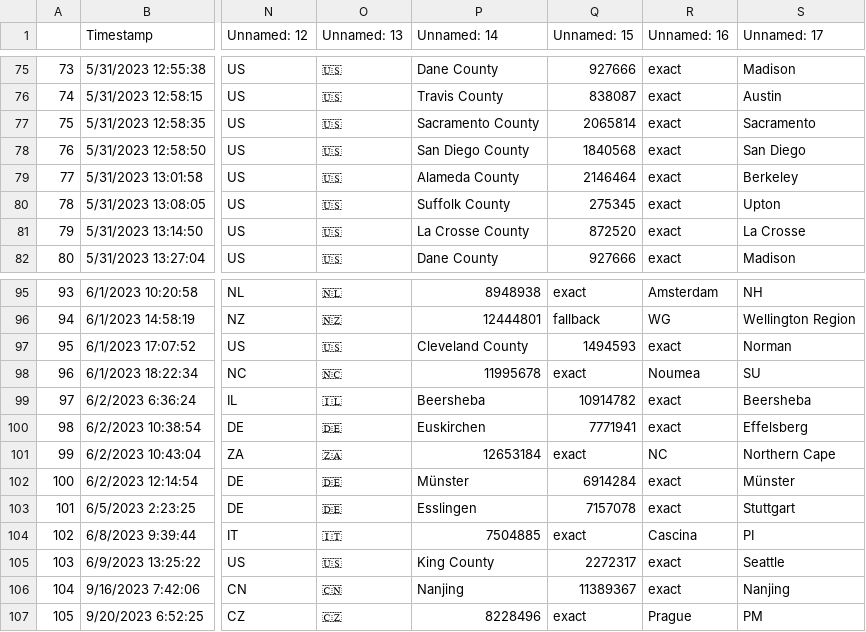
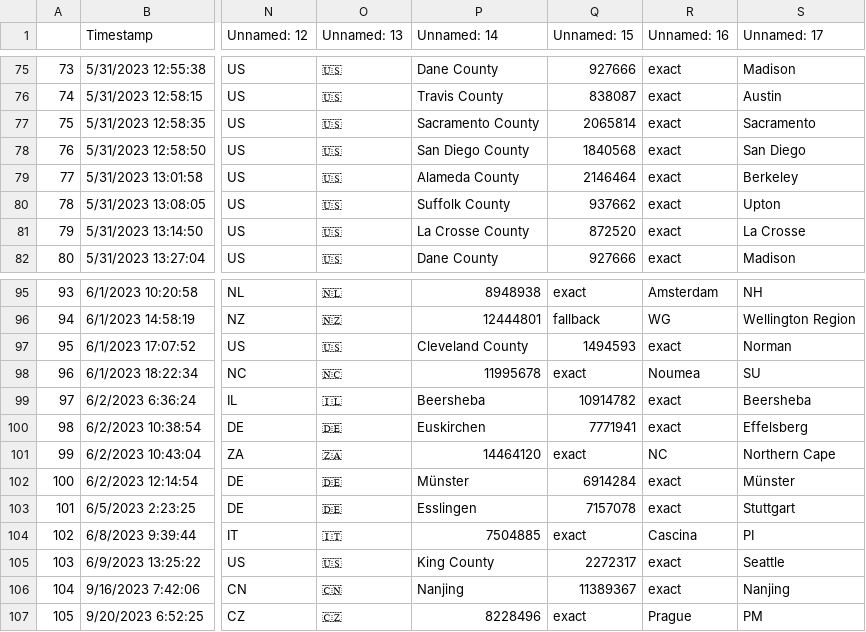
Before and after one commit to CannonLock/data-cache, a CSV file: data/htcss_user_registry.csv, drawn as a sheet; only a part is shown, gaps mark what is left out; the diff names each change by its address in the sheet, - before the commit and + after, or states it on an @@ line.

```diff
--- a/data/htcss_user_registry.csv
+++ b/data/htcss_user_registry.csv
-Q80 (Unnamed: 15): 275345
+Q80 (Unnamed: 15): 937662
-P101 (Unnamed: 14): 12653184
+P101 (Unnamed: 14): 14464120
```
